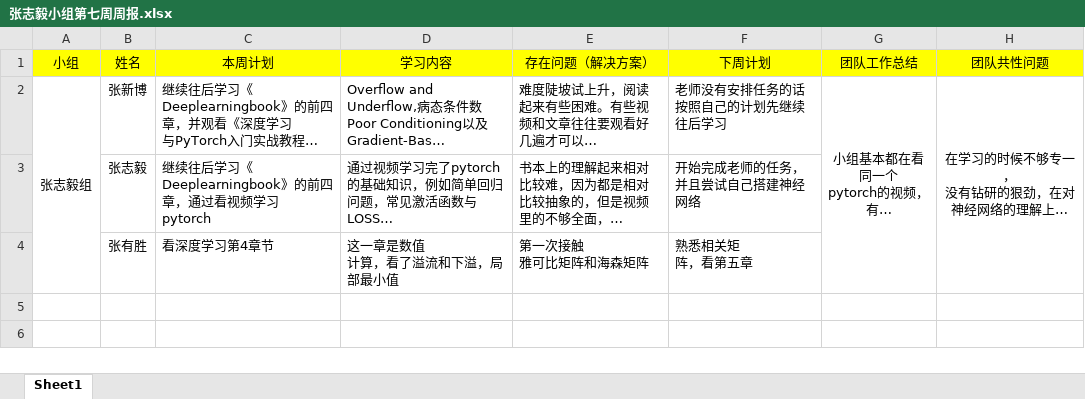
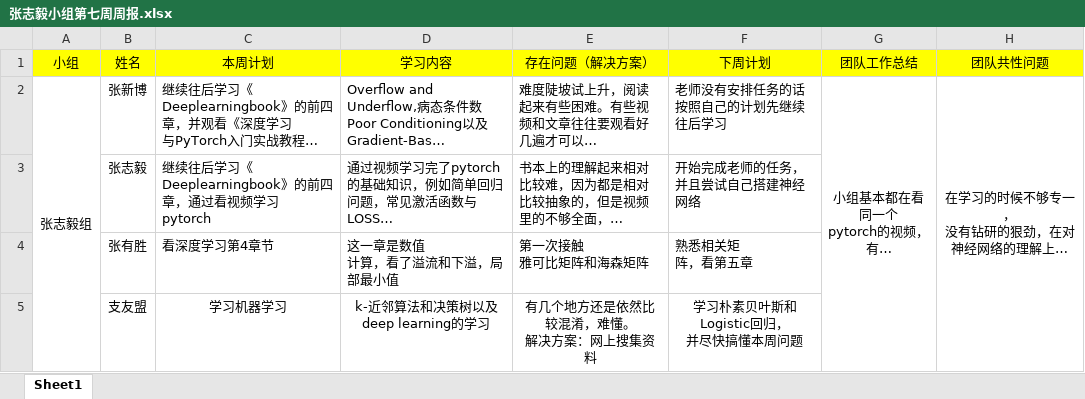
Before and after one commit to dependent-analysis/DPanalysis, an Excel workbook: doc/log/张志毅小组第七周周报.xlsx, sheet Sheet1, drawn as a sheet; long unchanged cells end in …; values as stored, in another font and other column widths than the file's, no borders; ↵ is a line break in a cell; the diff names each change by its address in the sheet, - before the commit and + after, or states it on an @@ line.

Commit message:
Update 张志毅小组第七周周报.xlsx

```diff
--- a/doc/log/张志毅小组第七周周报.xlsx (sheet Sheet1)
+++ b/doc/log/张志毅小组第七周周报.xlsx (sheet Sheet1)
+row 5:  | 支友盟 | 学习机器学习 | k-近邻算法和决策树以及deep learning的学习 | 有几个地方还是依然比较混淆，难懂。 ↵ 解决方案：网上搜集资料 | 学习朴素贝叶斯和Logistic回归， ↵ 并尽快搞懂本周问题
```
